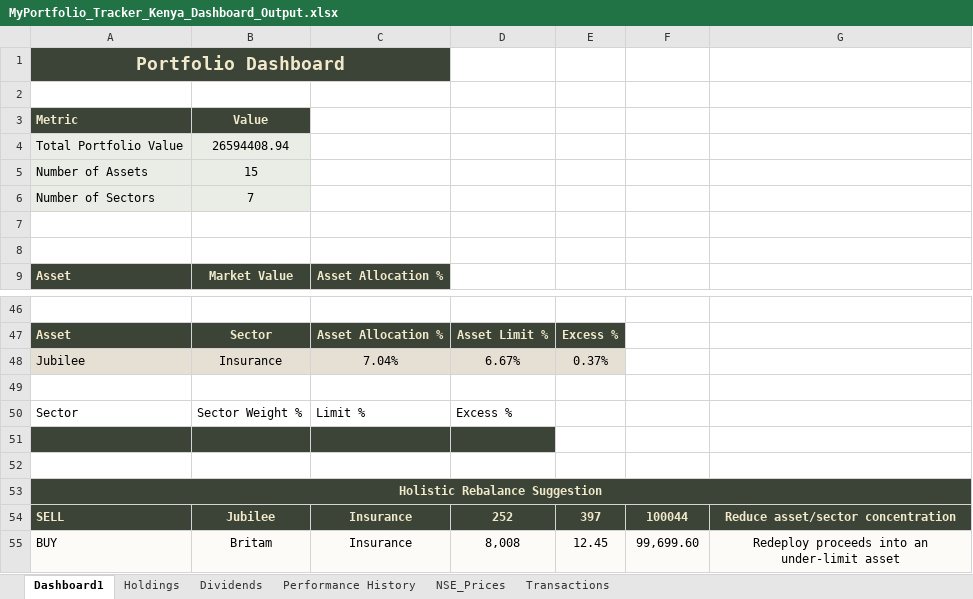
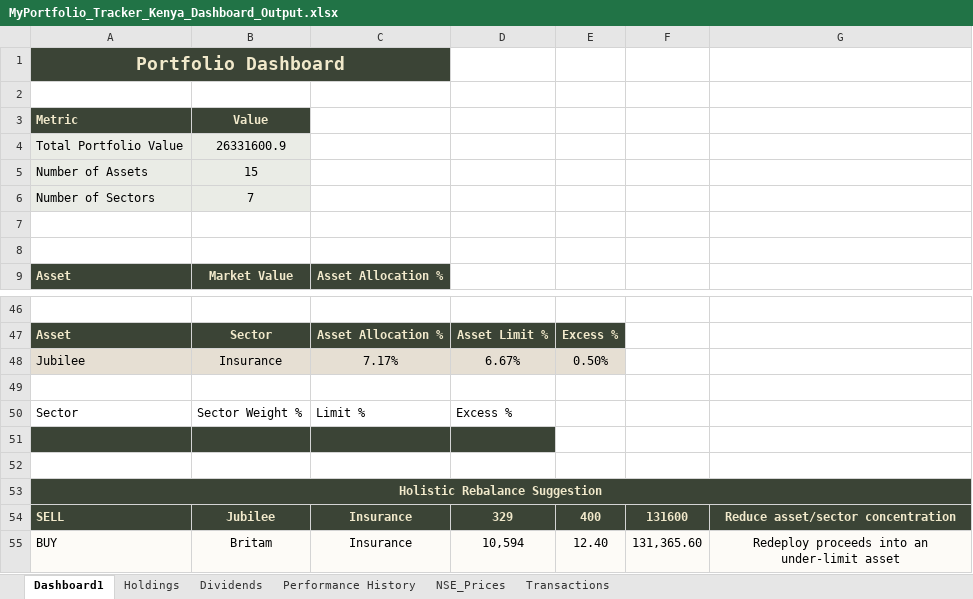
Before and after one commit to lawrenceowini/PortfolioTracker, an Excel workbook: reports/MyPortfolio_Tracker_Kenya_Dashboard_Output.xlsx, sheet Dashboard1, drawn as a sheet; only a part is shown, gaps mark what is left out; values as stored, in another font and other column widths than the file's, no borders; charts and pictures not drawn; the diff covers the shown part only; the diff names each change by its address in the sheet, - before the commit and + after, or states it on an @@ line.

```diff
--- a/reports/MyPortfolio_Tracker_Kenya_Dashboard_Output.xlsx (sheet Dashboard1)
+++ b/reports/MyPortfolio_Tracker_Kenya_Dashboard_Output.xlsx (sheet Dashboard1)
-B4: 26594408.94
+B4: 26331600.9
-C48: 7.04%
+C48: 7.17%
-E48: 0.37%
+E48: 0.50%
-D54: 252
+D54: 329
-E54: 397
+E54: 400
-F54: 100044
+F54: 131600
-D55: 8,008
+D55: 10,594
-E55: 12.45
+E55: 12.40
-F55: 99,699.60
+F55: 131,365.60
```
Also changed, not shown: 7 added rows, 7 removed rows and 15 edited cells elsewhere in this sheet, sheet Holdings, sheet Transactions, sheet NSE_Prices, sheet Dividends, sheet Performance History, reports/Lawrence_Client1_Kenya_Dashboard_Output.xlsx, 6 other files.
